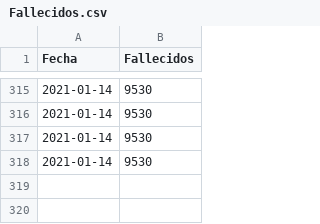
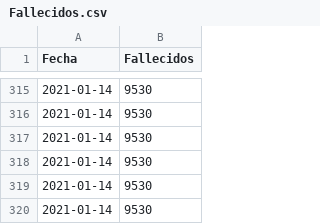
Before and after one commit to joseph78722/monitoreo-Covid-19-Bolivia, a CSV file: data/Fallecidos.csv, drawn as a sheet; only a part is shown, gaps mark what is left out; the diff names each change by its address in the sheet, - before the commit and + after, or states it on an @@ line.

```diff
--- a/data/Fallecidos.csv
+++ b/data/Fallecidos.csv
+row 319: 2021-01-14 | 9530
+row 320: 2021-01-14 | 9530
```
Also changed, not shown: data/Confirmados.csv, data/Nuevos_casos.csv, 3 other files.
